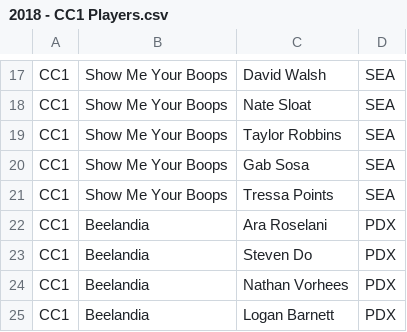
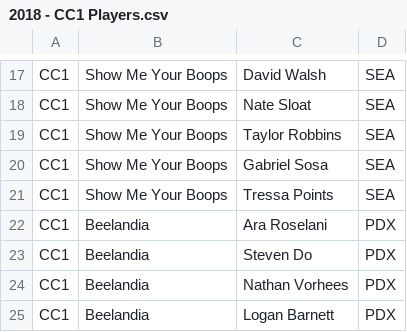
Before and after one commit to dshupp/KQTrueSkill, a CSV file: KQTrueSkill/datasets/2018 - CC1 Players.csv, drawn as a sheet; only a part is shown, gaps mark what is left out.

```diff
--- a/KQTrueSkill/datasets/2018 - CC1 Players.csv
+++ b/KQTrueSkill/datasets/2018 - CC1 Players.csv
@@ -19,3 +19,3 @@ CC1,Show Me Your Boops,Nate Sloat,SEA
 CC1,Show Me Your Boops,Taylor Robbins,SEA
-CC1,Show Me Your Boops,Gab Sosa,SEA
+CC1,Show Me Your Boops,Gabriel Sosa,SEA
 CC1,Show Me Your Boops,Tressa Points,SEA
```
Also changed, not shown: KQTrueSkill/datasets/2018 KQ - BB3 Players.csv, KQTrueSkill/datasets/2018 KQ - GDC3 Players.csv, 3 other files.
